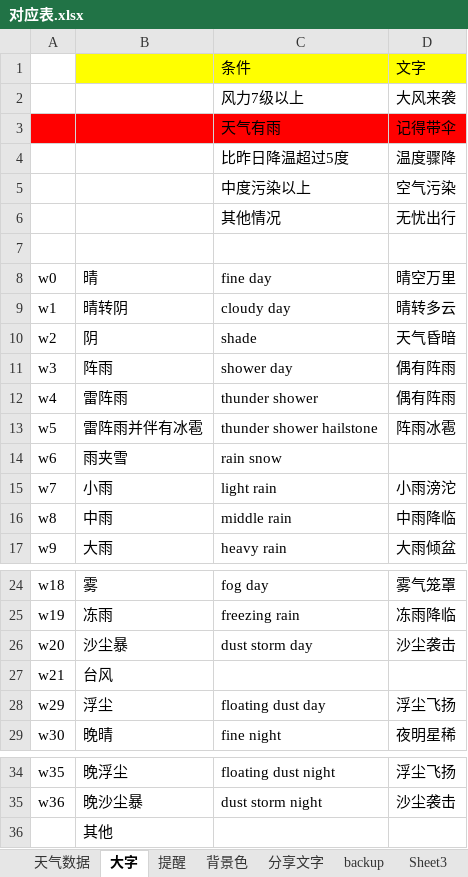
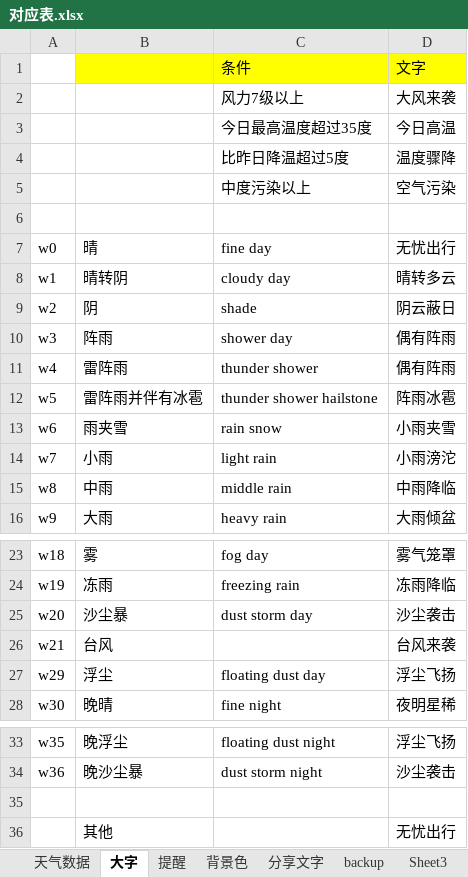
Before and after one commit to huaj12/weguan, an Excel workbook: weather_ui/对应表.xlsx, sheet 大字, drawn as a sheet; only a part is shown, gaps mark what is left out; values as stored, in another font and other column widths than the file's, no borders; removed rows and columns are numbered as before the commit, all else as after; the diff names each change by its address in the sheet, - before the commit and + after, or states it on an @@ line.

```diff
--- a/weather_ui/对应表.xlsx (sheet 大字)
+++ b/weather_ui/对应表.xlsx (sheet 大字)
-row 3:  |  | 天气有雨 | 记得带伞
+row 3:  |  | 今日最高温度超过35度 | 今日高温
-row 6:  |  | 其他情况 | 无忧出行
-D7: 晴空万里
+D7: 无忧出行
-D9: 天气昏暗
+D9: 阴云蔽日
-D13: (empty)
+D13: 小雨夹雪
-D26: (empty)
+D26: 台风来袭
-B35: 其他
+B35: (empty)
+row 36:  | 其他 |  | 无忧出行
```
Also changed, not shown: sheet 分享文字.
